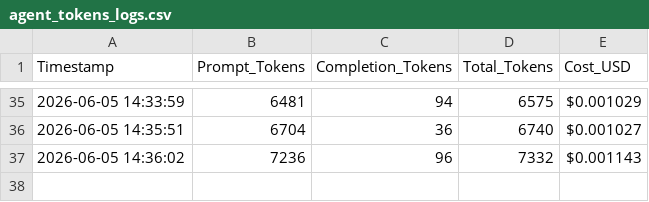
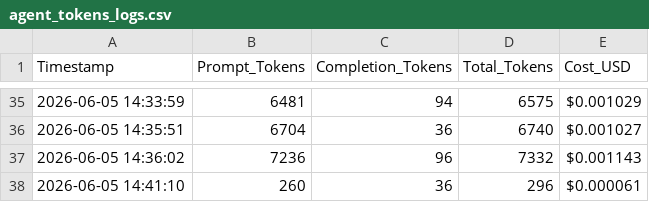
Before and after one commit to GreatArgony/agent_roadmap_gae, a CSV file: agent_tokens_logs.csv, drawn as a sheet; only a part is shown, gaps mark what is left out.

```diff
--- a/agent_tokens_logs.csv
+++ b/agent_tokens_logs.csv
@@ -37 +37,2 @@ Timestamp,Prompt_Tokens,Completion_Tokens,Total_Tokens,Cost_USD
 2026-06-05 14:36:02,7236,96,7332,$0.001143
+2026-06-05 14:41:10,260,36,296,$0.000061
```
Also changed, not shown: 1 other file.
